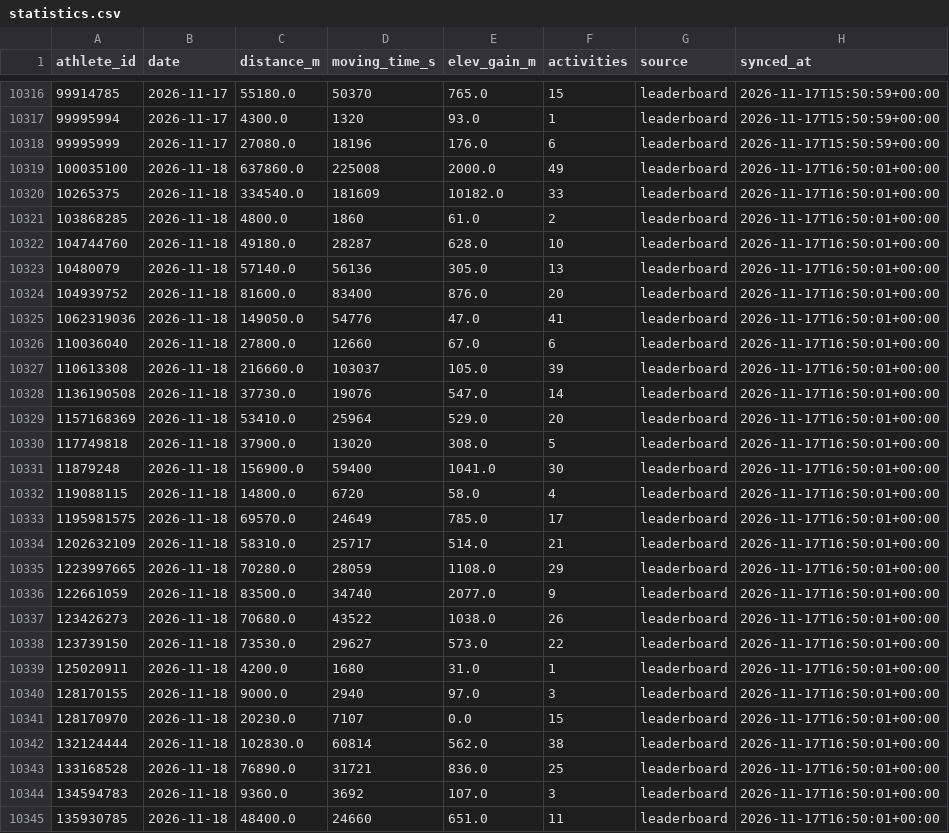
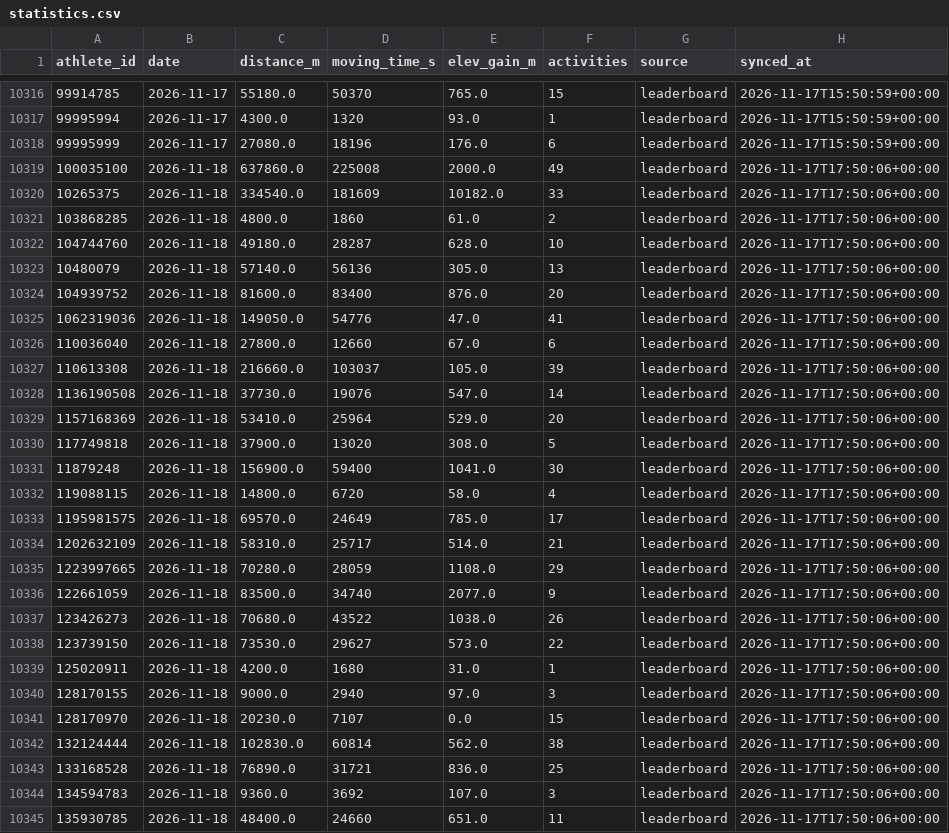
Before and after one commit to 40SAR-Data-Team/BdeAnnivVirtChallenge, a CSV file: backend/statistics/statistics.csv, drawn as a sheet; only a part is shown, gaps mark what is left out; the diff covers the shown part only.

```diff
--- a/backend/statistics/statistics.csv
+++ b/backend/statistics/statistics.csv
@@ -10318,28 +10318,28 @@ athlete_id,date,distance_m,moving_time_s,elev_gain_m,activities,source,synced_at
 99995999,2026-11-17,27080.0,18196,176.0,6,leaderboard,2026-11-17T15:50:59+00:00
-100035100,2026-11-18,637860.0,225008,2000.0,49,leaderboard,2026-11-17T16:50:01+00:00
-10265375,2026-11-18,334540.0,181609,10182.0,33,leaderboard,2026-11-17T16:50:01+00:00
-103868285,2026-11-18,4800.0,1860,61.0,2,leaderboard,2026-11-17T16:50:01+00:00
-104744760,2026-11-18,49180.0,28287,628.0,10,leaderboard,2026-11-17T16:50:01+00:00
-10480079,2026-11-18,57140.0,56136,305.0,13,leaderboard,2026-11-17T16:50:01+00:00
-104939752,2026-11-18,81600.0,83400,876.0,20,leaderboard,2026-11-17T16:50:01+00:00
-1062319036,2026-11-18,149050.0,54776,47.0,41,leaderboard,2026-11-17T16:50:01+00:00
-110036040,2026-11-18,27800.0,12660,67.0,6,leaderboard,2026-11-17T16:50:01+00:00
-110613308,2026-11-18,216660.0,103037,105.0,39,leaderboard,2026-11-17T16:50:01+00:00
-1136190508,2026-11-18,37730.0,19076,547.0,14,leaderboard,2026-11-17T16:50:01+00:00
-1157168369,2026-11-18,53410.0,25964,529.0,20,leaderboard,2026-11-17T16:50:01+00:00
-117749818,2026-11-18,37900.0,13020,308.0,5,leaderboard,2026-11-17T16:50:01+00:00
-11879248,2026-11-18,156900.0,59400,1041.0,30,leaderboard,2026-11-17T16:50:01+00:00
-119088115,2026-11-18,14800.0,6720,58.0,4,leaderboard,2026-11-17T16:50:01+00:00
-1195981575,2026-11-18,69570.0,24649,785.0,17,leaderboard,2026-11-17T16:50:01+00:00
-1202632109,2026-11-18,58310.0,25717,514.0,21,leaderboard,2026-11-17T16:50:01+00:00
-1223997665,2026-11-18,70280.0,28059,1108.0,29,leaderboard,2026-11-17T16:50:01+00:00
-122661059,2026-11-18,83500.0,34740,2077.0,9,leaderboard,2026-11-17T16:50:01+00:00
-123426273,2026-11-18,70680.0,43522,1038.0,26,leaderboard,2026-11-17T16:50:01+00:00
-123739150,2026-11-18,73530.0,29627,573.0,22,leaderboard,2026-11-17T16:50:01+00:00
-125020911,2026-11-18,4200.0,1680,31.0,1,leaderboard,2026-11-17T16:50:01+00:00
-128170155,2026-11-18,9000.0,2940,97.0,3,leaderboard,2026-11-17T16:50:01+00:00
-128170970,2026-11-18,20230.0,7107,0.0,15,leaderboard,2026-11-17T16:50:01+00:00
-132124444,2026-11-18,102830.0,60814,562.0,38,leaderboard,2026-11-17T16:50:01+00:00
-133168528,2026-11-18,76890.0,31721,836.0,25,leaderboard,2026-11-17T16:50:01+00:00
-134594783,2026-11-18,9360.0,3692,107.0,3,leaderboard,2026-11-17T16:50:01+00:00
-135930785,2026-11-18,48400.0,24660,651.0,11,leaderboard,2026-11-17T16:50:01+00:00
+100035100,2026-11-18,637860.0,225008,2000.0,49,leaderboard,2026-11-17T17:50:06+00:00
+10265375,2026-11-18,334540.0,181609,10182.0,33,leaderboard,2026-11-17T17:50:06+00:00
+103868285,2026-11-18,4800.0,1860,61.0,2,leaderboard,2026-11-17T17:50:06+00:00
+104744760,2026-11-18,49180.0,28287,628.0,10,leaderboard,2026-11-17T17:50:06+00:00
+10480079,2026-11-18,57140.0,56136,305.0,13,leaderboard,2026-11-17T17:50:06+00:00
+104939752,2026-11-18,81600.0,83400,876.0,20,leaderboard,2026-11-17T17:50:06+00:00
+1062319036,2026-11-18,149050.0,54776,47.0,41,leaderboard,2026-11-17T17:50:06+00:00
+110036040,2026-11-18,27800.0,12660,67.0,6,leaderboard,2026-11-17T17:50:06+00:00
+110613308,2026-11-18,216660.0,103037,105.0,39,leaderboard,2026-11-17T17:50:06+00:00
+1136190508,2026-11-18,37730.0,19076,547.0,14,leaderboard,2026-11-17T17:50:06+00:00
+1157168369,2026-11-18,53410.0,25964,529.0,20,leaderboard,2026-11-17T17:50:06+00:00
+117749818,2026-11-18,37900.0,13020,308.0,5,leaderboard,2026-11-17T17:50:06+00:00
+11879248,2026-11-18,156900.0,59400,1041.0,30,leaderboard,2026-11-17T17:50:06+00:00
+119088115,2026-11-18,14800.0,6720,58.0,4,leaderboard,2026-11-17T17:50:06+00:00
+1195981575,2026-11-18,69570.0,24649,785.0,17,leaderboard,2026-11-17T17:50:06+00:00
+1202632109,2026-11-18,58310.0,25717,514.0,21,leaderboard,2026-11-17T17:50:06+00:00
+1223997665,2026-11-18,70280.0,28059,1108.0,29,leaderboard,2026-11-17T17:50:06+00:00
+122661059,2026-11-18,83500.0,34740,2077.0,9,leaderboard,2026-11-17T17:50:06+00:00
+123426273,2026-11-18,70680.0,43522,1038.0,26,leaderboard,2026-11-17T17:50:06+00:00
+123739150,2026-11-18,73530.0,29627,573.0,22,leaderboard,2026-11-17T17:50:06+00:00
+125020911,2026-11-18,4200.0,1680,31.0,1,leaderboard,2026-11-17T17:50:06+00:00
+128170155,2026-11-18,9000.0,2940,97.0,3,leaderboard,2026-11-17T17:50:06+00:00
+128170970,2026-11-18,20230.0,7107,0.0,15,leaderboard,2026-11-17T17:50:06+00:00
+132124444,2026-11-18,102830.0,60814,562.0,38,leaderboard,2026-11-17T17:50:06+00:00
+133168528,2026-11-18,76890.0,31721,836.0,25,leaderboard,2026-11-17T17:50:06+00:00
+134594783,2026-11-18,9360.0,3692,107.0,3,leaderboard,2026-11-17T17:50:06+00:00
+135930785,2026-11-18,48400.0,24660,651.0,11,leaderboard,2026-11-17T17:50:06+00:00
```
Also changed, not shown: 173 edited cells elsewhere in this file, backend/members/member_count.csv, 1 other file.
